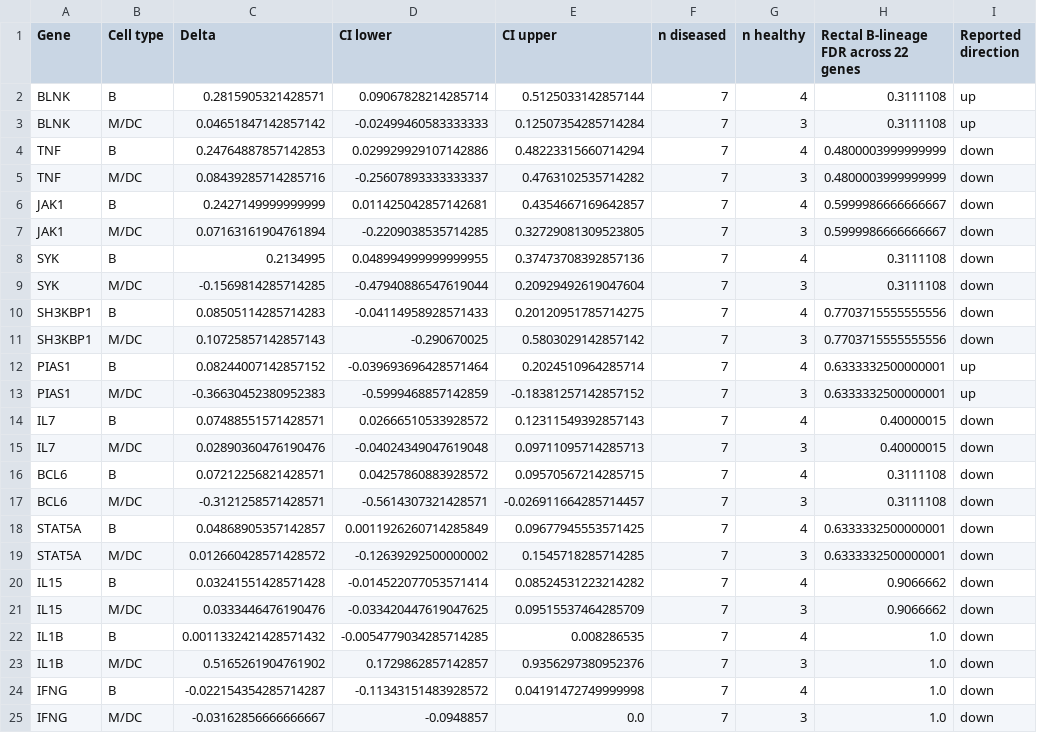
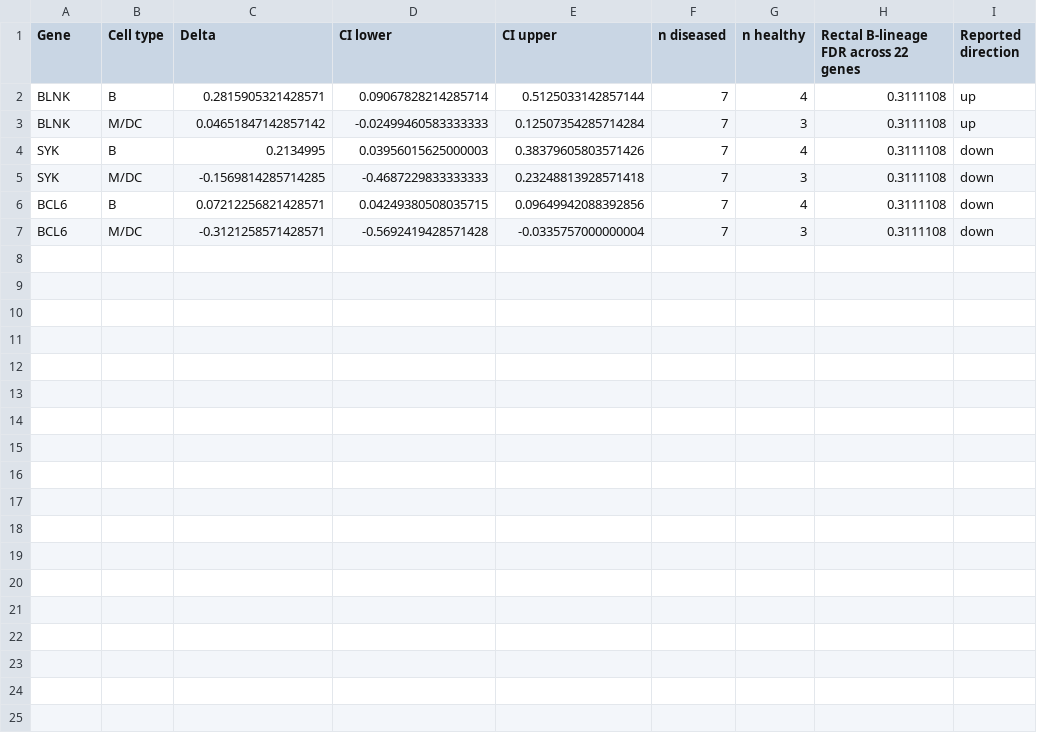
Before and after one commit to Zhenghongwei11/uc-bcell-curcumin-triangulation, a TSV file: figures/source_data/chinese_medicine/figure5_curcumin_gene_effects.tsv, drawn as a sheet.

```diff
--- a/figures/source_data/chinese_medicine/figure5_curcumin_gene_effects.tsv
+++ b/figures/source_data/chinese_medicine/figure5_curcumin_gene_effects.tsv
@@ -3,23 +3,5 @@ BLNK	B	0.2815905321428571	0.09067828214285714	0.5125033142857144	7	4	0.3111108	u
 BLNK	M/DC	0.04651847142857142	-0.02499460583333333	0.12507354285714284	7	3	0.3111108	up
-TNF	B	0.24764887857142853	0.029929929107142886	0.48223315660714294	7	4	0.4800003999999999	down
-TNF	M/DC	0.08439285714285716	-0.25607893333333337	0.4763102535714282	7	3	0.4800003999999999	down
-JAK1	B	0.2427149999999999	0.011425042857142681	0.4354667169642857	7	4	0.5999986666666667	down
-JAK1	M/DC	0.07163161904761894	-0.2209038535714285	0.32729081309523805	7	3	0.5999986666666667	down
-SYK	B	0.2134995	0.048994999999999955	0.37473708392857136	7	4	0.3111108	down
-SYK	M/DC	-0.1569814285714285	-0.47940886547619044	0.20929492619047604	7	3	0.3111108	down
-SH3KBP1	B	0.08505114285714283	-0.04114958928571433	0.20120951785714275	7	4	0.7703715555555556	down
-SH3KBP1	M/DC	0.10725857142857143	-0.290670025	0.5803029142857142	7	3	0.7703715555555556	down
-PIAS1	B	0.08244007142857152	-0.039693696428571464	0.2024510964285714	7	4	0.6333332500000001	up
-PIAS1	M/DC	-0.36630452380952383	-0.5999468857142859	-0.18381257142857152	7	3	0.6333332500000001	up
-IL7	B	0.07488551571428571	0.02666510533928572	0.12311549392857143	7	4	0.40000015	down
-IL7	M/DC	0.02890360476190476	-0.04024349047619048	0.09711095714285713	7	3	0.40000015	down
-BCL6	B	0.07212256821428571	0.04257860883928572	0.09570567214285715	7	4	0.3111108	down
-BCL6	M/DC	-0.3121258571428571	-0.5614307321428571	-0.026911664285714457	7	3	0.3111108	down
-STAT5A	B	0.04868905357142857	0.0011926260714285849	0.09677945553571425	7	4	0.6333332500000001	down
-STAT5A	M/DC	0.012660428571428572	-0.12639292500000002	0.1545718285714285	7	3	0.6333332500000001	down
-IL15	B	0.03241551428571428	-0.014522077053571414	0.08524531223214282	7	4	0.9066662	down
-IL15	M/DC	0.0333446476190476	-0.033420447619047625	0.09515537464285709	7	3	0.9066662	down
-IL1B	B	0.0011332421428571432	-0.0054779034285714285	0.008286535	7	4	1.0	down
-IL1B	M/DC	0.5165261904761902	0.1729862857142857	0.9356297380952376	7	3	1.0	down
-IFNG	B	-0.022154354285714287	-0.11343151483928572	0.04191472749999998	7	4	1.0	down
-IFNG	M/DC	-0.03162856666666667	-0.0948857	0.0	7	3	1.0	down
+SYK	B	0.2134995	0.03956015625000003	0.38379605803571426	7	4	0.3111108	down
+SYK	M/DC	-0.1569814285714285	-0.4687229833333333	0.23248813928571418	7	3	0.3111108	down
+BCL6	B	0.07212256821428571	0.04249380508035715	0.09649942088392856	7	4	0.3111108	down
+BCL6	M/DC	-0.3121258571428571	-0.5692419428571428	-0.0335757000000004	7	3	0.3111108	down
```
Also changed, not shown: figures/source_data/chinese_medicine/figure2_geo_evidence_groups.tsv, figures/source_data/chinese_medicine/supplementary_figure_s2_composition_proxy.tsv, 47 other files.
